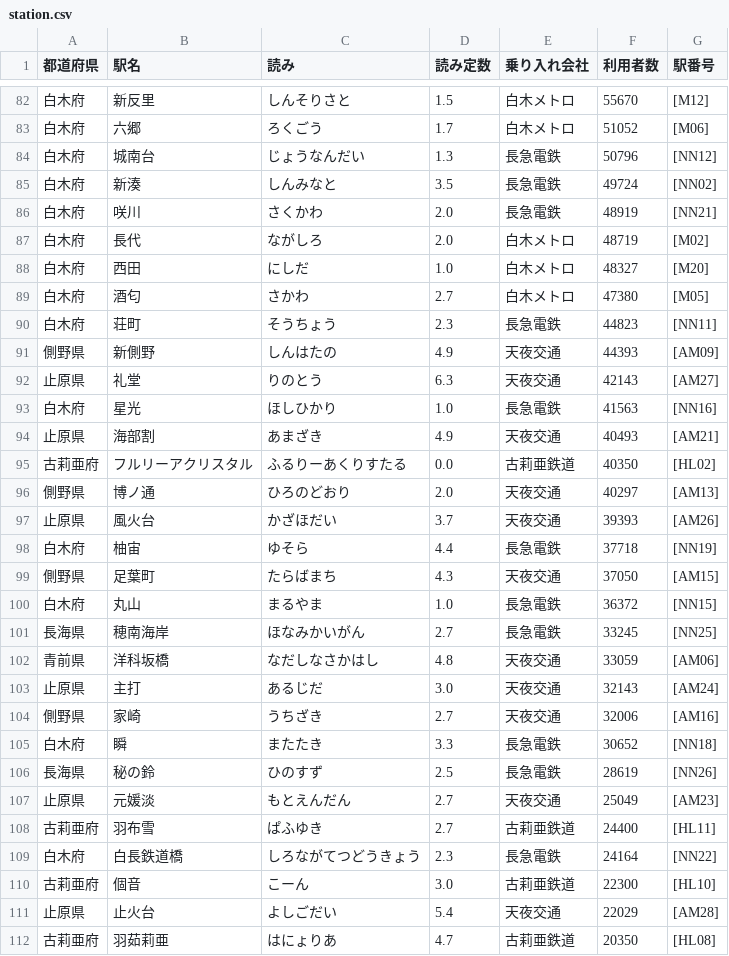
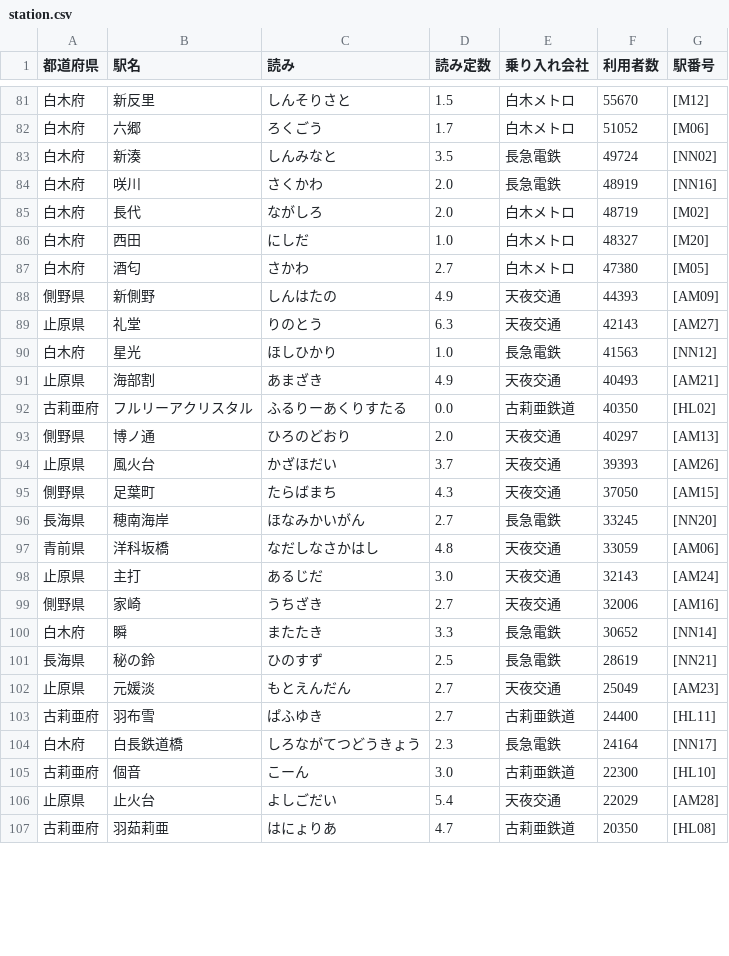
Before and after one commit to shirotetsu-shiojima/seiyo_map, a CSV file: station.csv, drawn as a sheet; only a part is shown, gaps mark what is left out; the diff covers the shown part only.

Commit message:
Add files via upload

```diff
--- a/station.csv
+++ b/station.csv
@@ -83,5 +82,4 @@
 白木府,六郷,ろくごう,1.7,白木メトロ,51052,[M06]
-白木府,城南台,じょうなんだい,1.3,長急電鉄,50796,[NN12]
 白木府,新湊,しんみなと,3.5,長急電鉄,49724,[NN02]
-白木府,咲川,さくかわ,2.0,長急電鉄,48919,[NN21]
+白木府,咲川,さくかわ,2.0,長急電鉄,48919,[NN16]
 白木府,長代,ながしろ,2.0,白木メトロ,48719,[M02]
@@ -89,6 +87,5 @@
 白木府,酒匂,さかわ,2.7,白木メトロ,47380,[M05]
-白木府,荘町,そうちょう,2.3,長急電鉄,44823,[NN11]
 側野県,新側野,しんはたの,4.9,天夜交通,44393,[AM09]
 止原県,礼堂,りのとう,6.3,天夜交通,42143,[AM27]
-白木府,星光,ほしひかり,1.0,長急電鉄,41563,[NN16]
+白木府,星光,ほしひかり,1.0,長急電鉄,41563,[NN12]
 止原県,海部割,あまざき,4.9,天夜交通,40493,[AM21]
@@ -97,6 +94,4 @@
 止原県,風火台,かざほだい,3.7,天夜交通,39393,[AM26]
-白木府,柚宙,ゆそら,4.4,長急電鉄,37718,[NN19]
 側野県,足葉町,たらばまち,4.3,天夜交通,37050,[AM15]
-白木府,丸山,まるやま,1.0,長急電鉄,36372,[NN15]
-長海県,穂南海岸,ほなみかいがん,2.7,長急電鉄,33245,[NN25]
+長海県,穂南海岸,ほなみかいがん,2.7,長急電鉄,33245,[NN20]
 青前県,洋科坂橋,なだしなさかはし,4.8,天夜交通,33059,[AM06]
@@ -104,7 +99,7 @@
 側野県,家崎,うちざき,2.7,天夜交通,32006,[AM16]
-白木府,瞬,またたき,3.3,長急電鉄,30652,[NN18]
-長海県,秘の鈴,ひのすず,2.5,長急電鉄,28619,[NN26]
+白木府,瞬,またたき,3.3,長急電鉄,30652,[NN14]
+長海県,秘の鈴,ひのすず,2.5,長急電鉄,28619,[NN21]
 止原県,元媛淡,もとえんだん,2.7,天夜交通,25049,[AM23]
 古莉亜府,羽布雪,ぱふゆき,2.7,古莉亜鉄道,24400,[HL11]
-白木府,白長鉄道橋,しろながてつどうきょう,2.3,長急電鉄,24164,[NN22]
+白木府,白長鉄道橋,しろながてつどうきょう,2.3,長急電鉄,24164,[NN17]
 古莉亜府,個音,こーん,3.0,古莉亜鉄道,22300,[HL10]
```
Also changed, not shown: 5 added rows, 1 removed row and 10 edited cells elsewhere in this file.
